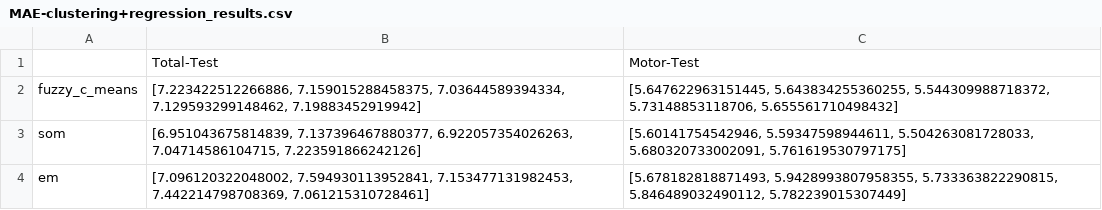
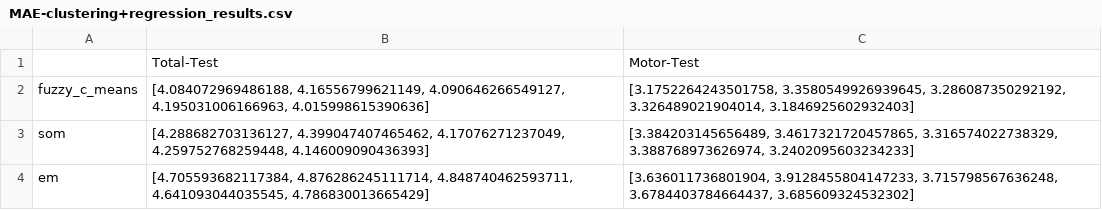
Before and after one commit to Danfoa/parkinson-progression-prediction-with-speech-tests, a CSV file: results/outputs/GBR/MAE-clustering+regression_results.csv, drawn as a sheet.

Commit message:
Results - SVR, GBR and RFR (Clustering + PCA)

```diff
--- a/results/outputs/GBR/MAE-clustering+regression_results.csv
+++ b/results/outputs/GBR/MAE-clustering+regression_results.csv
@@ -1,4 +1,4 @@
 ,Total-Test,Motor-Test
-fuzzy_c_means,"[7.223422512266886, 7.159015288458375, 7.03644589394334, 7.129593299148462, 7.19883452919942]","[5.647622963151445, 5.643834255360255, 5.544309988718372, 5.73148853118706, 5.655561710498432]"
-som,"[6.951043675814839, 7.137396467880377, 6.922057354026263, 7.04714586104715, 7.223591866242126]","[5.60141754542946, 5.59347598944611, 5.504263081728033, 5.680320733002091, 5.761619530797175]"
-em,"[7.096120322048002, 7.594930113952841, 7.153477131982453, 7.442214798708369, 7.061215310728461]","[5.678182818871493, 5.9428993807958355, 5.733363822290815, 5.846489032490112, 5.782239015307449]"
+fuzzy_c_means,"[4.084072969486188, 4.16556799621149, 4.090646266549127, 4.195031006166963, 4.015998615390636]","[3.1752264243501758, 3.3580549926939645, 3.286087350292192, 3.326489021904014, 3.1846925602932403]"
+som,"[4.288682703136127, 4.399047407465462, 4.17076271237049, 4.259752768259448, 4.146009090436393]","[3.384203145656489, 3.4617321720457865, 3.316574022738329, 3.388768973626974, 3.2402095603234233]"
+em,"[4.705593682117384, 4.876286245111714, 4.848740462593711, 4.641093044035545, 4.786830013665429]","[3.636011736801904, 3.9128455804147233, 3.715798567636248, 3.6784403784664437, 3.685609324532302]"
```
Also changed, not shown: results/outputs/RFR/MAE-clustering+regression_results.csv, results/outputs/SVR/MAE-clustering+regression_results.csv, 27 other files.
